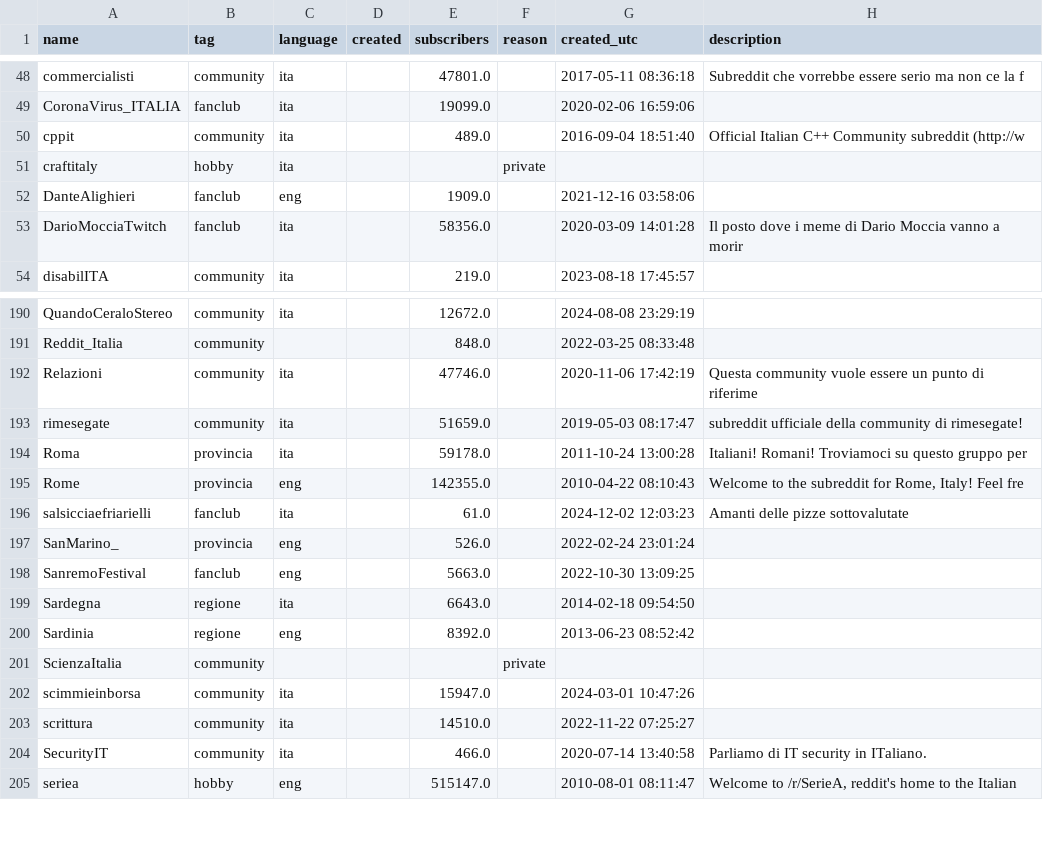
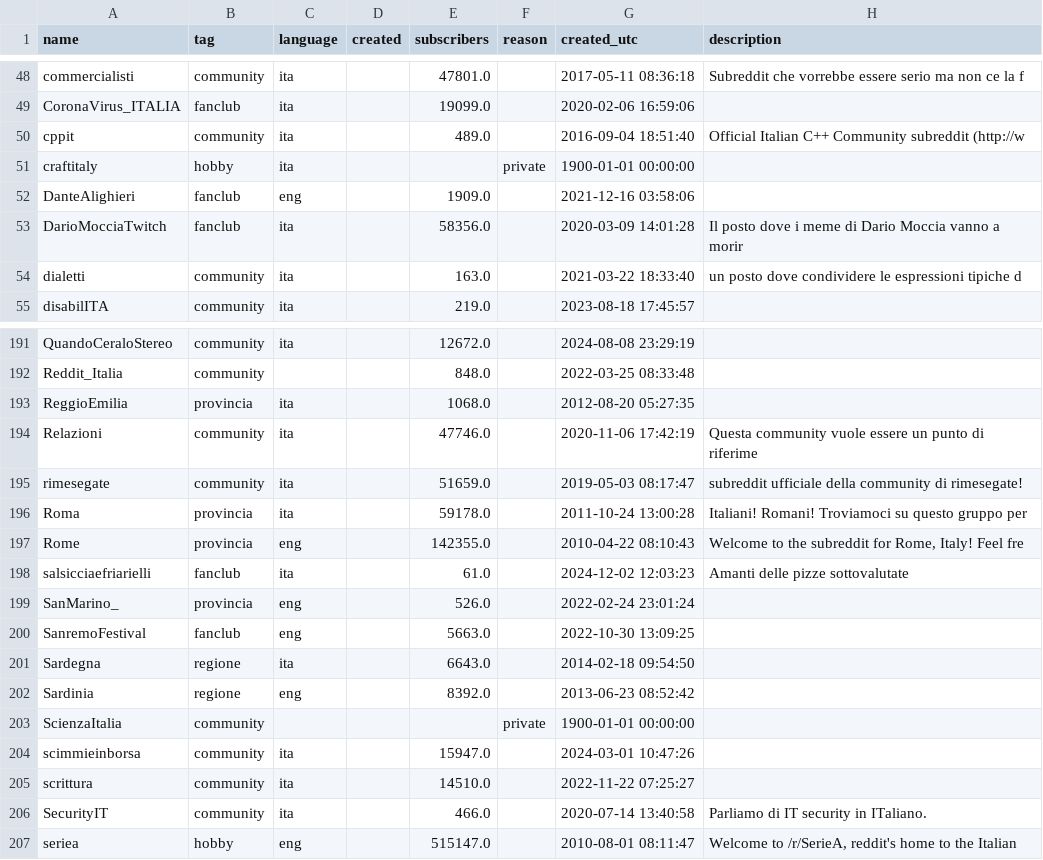
Before and after one commit to danieleongari/awesome-italian-reddit, a CSV file: subreddits.csv, drawn as a sheet; only a part is shown, gaps mark what is left out.

```diff
--- a/subreddits.csv
+++ b/subreddits.csv
@@ -50,5 +50,6 @@ CoronaVirus_ITALIA,fanclub,ita,,19099.0,,2020-02-06 16:59:06,
 cppit,community,ita,,489.0,,2016-09-04 18:51:40,Official Italian C++ Community subreddit (http://w
-craftitaly,hobby,ita,,,private,,
+craftitaly,hobby,ita,,,private,1900-01-01 00:00:00,
 DanteAlighieri,fanclub,eng,,1909.0,,2021-12-16 03:58:06,
 DarioMocciaTwitch,fanclub,ita,,58356.0,,2020-03-09 14:01:28,Il posto dove i meme di Dario Moccia vanno a morir
+dialetti,community,ita,,163.0,,2021-03-22 18:33:40,un posto dove condividere le espressioni tipiche d
 disabilITA,community,ita,,219.0,,2023-08-18 17:45:57,
@@ -191,2 +192,3 @@ QuandoCeraloStereo,community,ita,,12672.0,,2024-08-08 23:29:19,
 Reddit_Italia,community,,,848.0,,2022-03-25 08:33:48,
+ReggioEmilia,provincia,ita,,1068.0,,2012-08-20 05:27:35,
 Relazioni,community,ita,,47746.0,,2020-11-06 17:42:19,Questa community vuole essere un punto di riferime
@@ -200,3 +202,3 @@ Sardegna,regione,ita,,6643.0,,2014-02-18 09:54:50,
 Sardinia,regione,eng,,8392.0,,2013-06-23 08:52:42,
-ScienzaItalia,community,,,,private,,
+ScienzaItalia,community,,,,private,1900-01-01 00:00:00,
 scimmieinborsa,community,ita,,15947.0,,2024-03-01 10:47:26,
```
Also changed, not shown: 2 other files.
